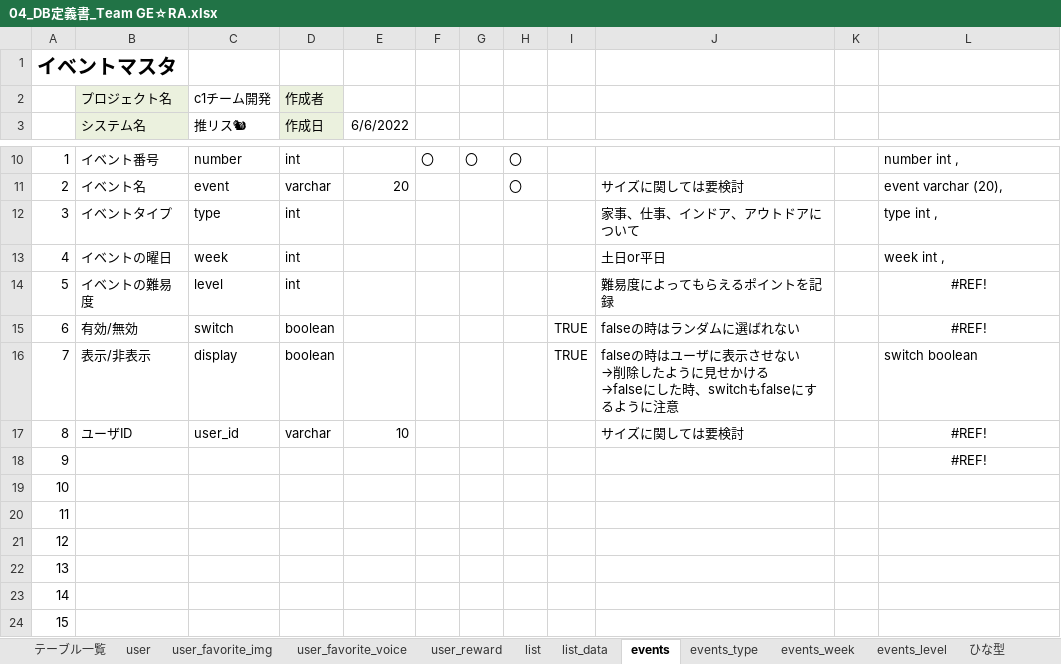
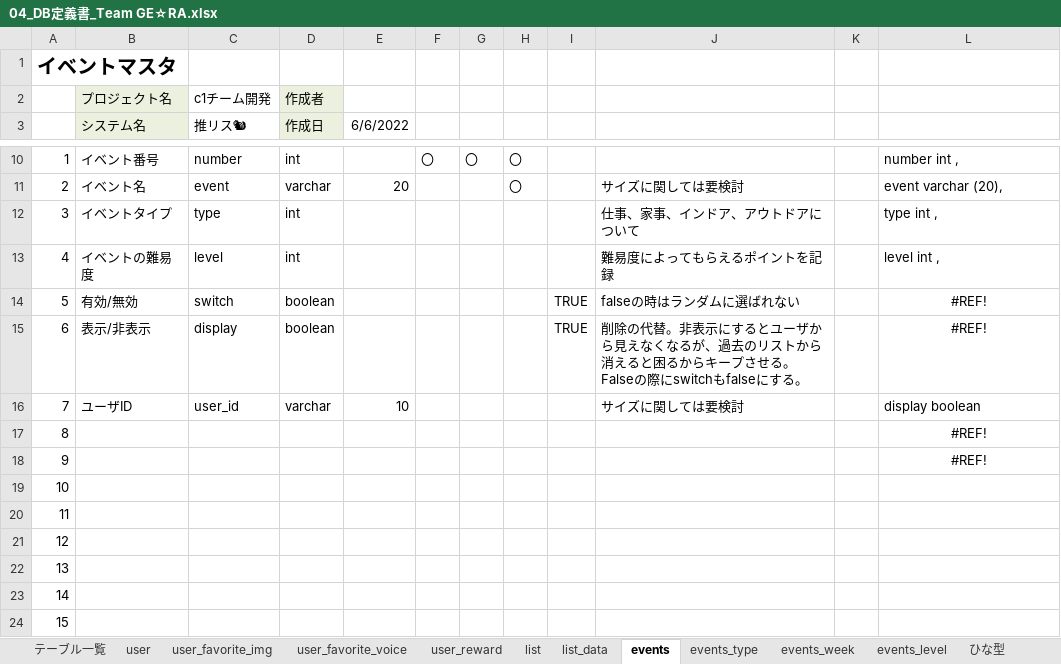
Before and after one commit to dojo2022/C-1, an Excel workbook: doc/外部設計/04_DB定義書_Team GE☆RA.xlsx, sheet events, drawn as a sheet; only a part is shown, gaps mark what is left out; values as stored, in another font and other column widths than the file's, no borders; removed rows and columns are numbered as before the commit, all else as after; ↵ is a line break in a cell; the diff names each change by its address in the sheet, - before the commit and + after, or states it on an @@ line.

Commit message:
Update 04_DB定義書_Team GE☆RA.xlsx
eventsからweekを削除

```diff
--- a/doc/外部設計/04_DB定義書_Team GE☆RA.xlsx (sheet events)
+++ b/doc/外部設計/04_DB定義書_Team GE☆RA.xlsx (sheet events)
-J12: 家事、仕事、インドア、アウトドアについて
+J12: 仕事、家事、インドア、アウトドアについて
-row 13: 4 | イベントの曜日 | week | int |  |  |  |  |  | 土日or平日 |  | week int ,
@@ column A renumbered between rows 13 and 16 @@
-L13: #REF!
+L13: level int ,
-L13 alignment: center
+L13 alignment: left
-J15: falseの時はユーザに表示させない ↵ →削除したように見せかける ↵ →falseにした時、switchもfalseにするように注意
+J15: 削除の代替。非表示にするとユーザから見えなくなるが、過去のリストから消えると困るからキープさせる。 ↵ Falseの際にswitchもfalseにする。
-L15: switch boolean
+L15: #REF!
-L15 alignment: left
+L15 alignment: center
-L16: #REF!
+L16: display boolean
-L16 alignment: center
+L16 alignment: left
+row 17: 8 |  |  |  |  |  |  |  |  |  |  | #REF!
```
Also changed, not shown: formulas that keep their value.
